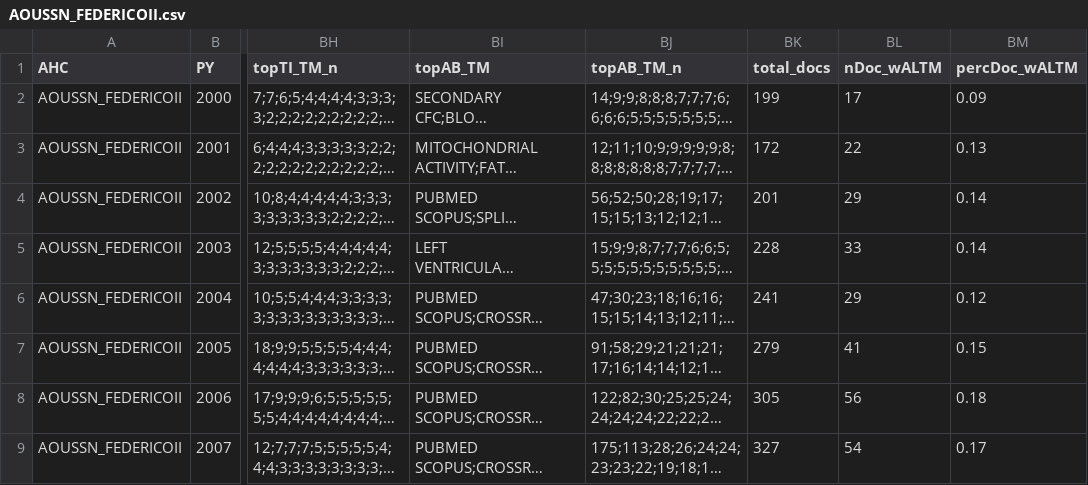
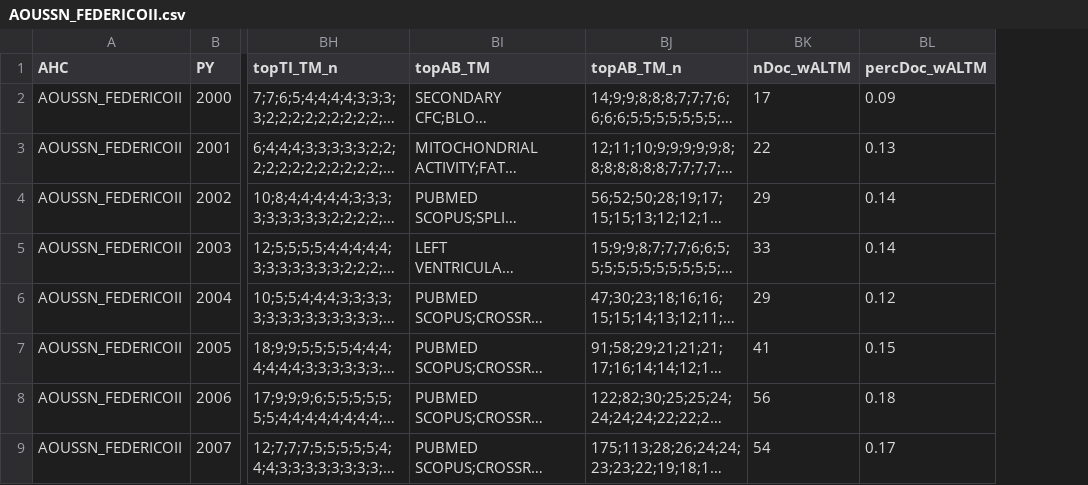
Before and after one commit to massimoaria/scikhealth, a CSV file: ahc_indicators_csv/AOUSSN_FEDERICOII.csv, drawn as a sheet; only a part is shown, gaps mark what is left out; long unchanged cells end in …; the diff names each change by its address in the sheet, - before the commit and + after, or states it on an @@ line.

```diff
--- a/ahc_indicators_csv/AOUSSN_FEDERICOII.csv
+++ b/ahc_indicators_csv/AOUSSN_FEDERICOII.csv
-column BK (total_docs), rows 2-9: 199 | 172 | 201 | 228 | 241 | 279 | 305 | 327
```
Also changed, not shown: ahc_indicators_csv/AOUSSN_GMARTINO.csv, ahc_indicators_csv/AOU_CAREGGI.csv, 49 other files.
